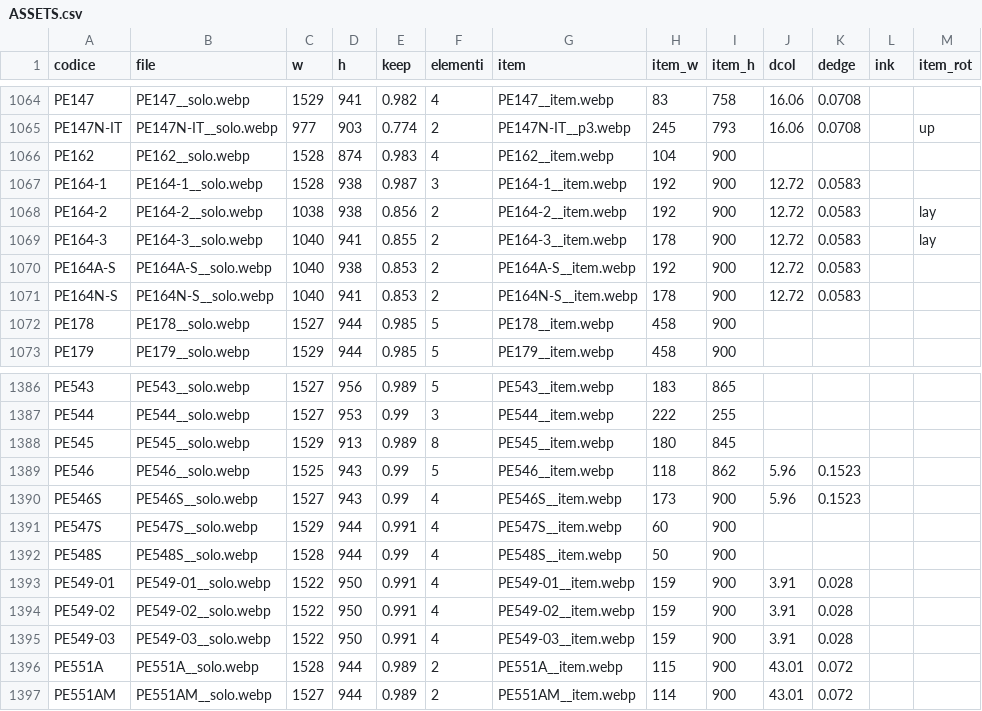
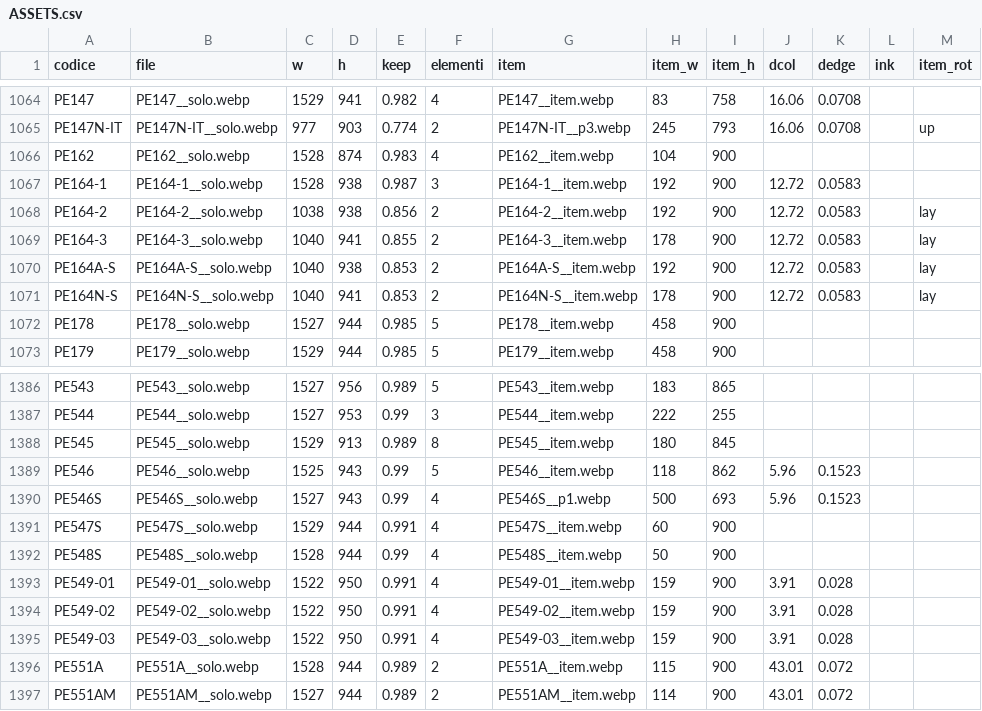
Before and after one commit to zzz89782599-arch/main-paper-catalog-editor, a CSV file: catalog_v2/dist/stato/ASSETS.csv, drawn as a sheet; only a part is shown, gaps mark what is left out.

Commit message:
STRUTTURA.csv, EAN_FIX.csv, PACK_FIX.csv, RIGA_FIX.csv, TESTI.csv, tracce.jsonl, prese.json, ASSETS.csv (Zezhong)

```diff
--- a/catalog_v2/dist/stato/ASSETS.csv
+++ b/catalog_v2/dist/stato/ASSETS.csv
@@ -1069,4 +1069,4 @@ PE164-2,PE164-2__solo.webp,1038,938,0.856,2,PE164-2__item.webp,192,900,12.72,0.0
 PE164-3,PE164-3__solo.webp,1040,941,0.855,2,PE164-3__item.webp,178,900,12.72,0.0583,,lay
-PE164A-S,PE164A-S__solo.webp,1040,938,0.853,2,PE164A-S__item.webp,192,900,12.72,0.0583,,
-PE164N-S,PE164N-S__solo.webp,1040,941,0.853,2,PE164N-S__item.webp,178,900,12.72,0.0583,,
+PE164A-S,PE164A-S__solo.webp,1040,938,0.853,2,PE164A-S__item.webp,192,900,12.72,0.0583,,lay
+PE164N-S,PE164N-S__solo.webp,1040,941,0.853,2,PE164N-S__item.webp,178,900,12.72,0.0583,,lay
 PE178,PE178__solo.webp,1527,944,0.985,5,PE178__item.webp,458,900,,,,
@@ -1389,3 +1389,3 @@ PE545,PE545__solo.webp,1529,913,0.989,8,PE545__item.webp,180,845,,,,
 PE546,PE546__solo.webp,1525,943,0.99,5,PE546__item.webp,118,862,5.96,0.1523,,
-PE546S,PE546S__solo.webp,1527,943,0.99,4,PE546S__item.webp,173,900,5.96,0.1523,,
+PE546S,PE546S__solo.webp,1527,943,0.99,4,PE546S__p1.webp,500,693,5.96,0.1523,,
 PE547S,PE547S__solo.webp,1529,944,0.991,4,PE547S__item.webp,60,900,,,,
```
Also changed, not shown: 2 other files.
